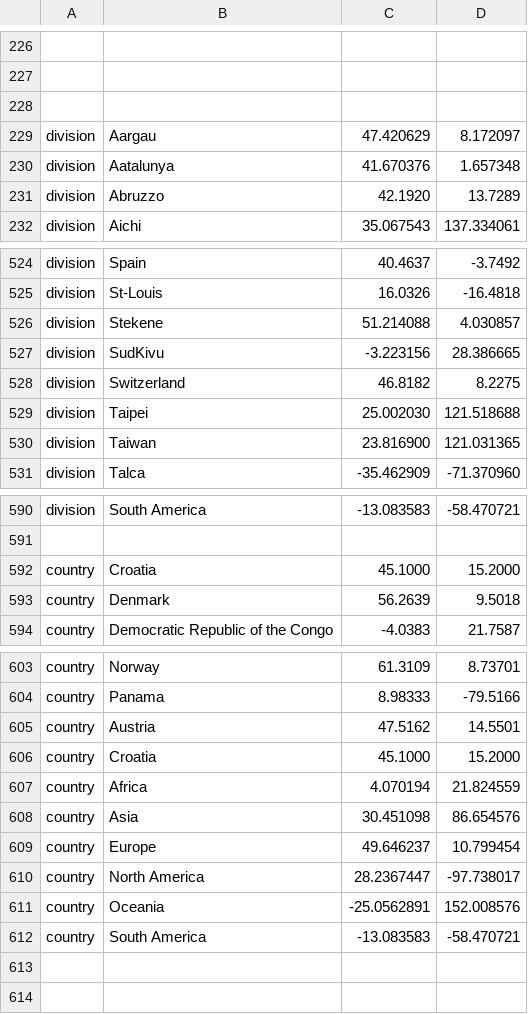
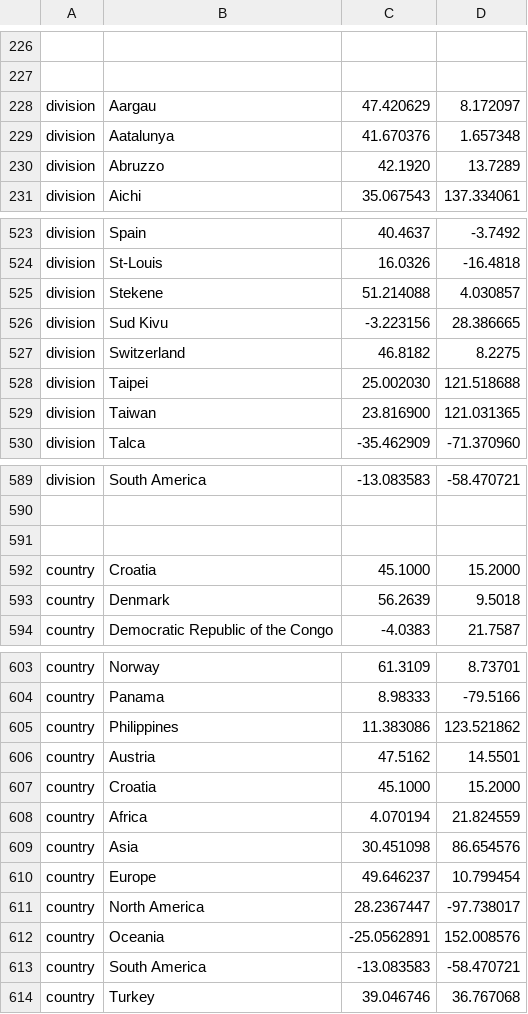
Before and after one commit to nextstrain/ncov, a TSV file: config/lat_longs.tsv, drawn as a sheet; only a part is shown, gaps mark what is left out; removed rows and columns are numbered as before the commit, all else as after; the diff names each change by its address in the sheet, - before the commit and + after, or states it on an @@ line.

```diff
--- a/config/lat_longs.tsv
+++ b/config/lat_longs.tsv
-row 228: (empty)
-B526: SudKivu
+B526: Sud Kivu
+row 591: (empty)
+row 605: country | Philippines | 11.383086 | 123.521862
+row 614: country | Turkey | 39.046746 | 36.767068
```
Also changed, not shown: config/ordering.tsv, 1 other file.
